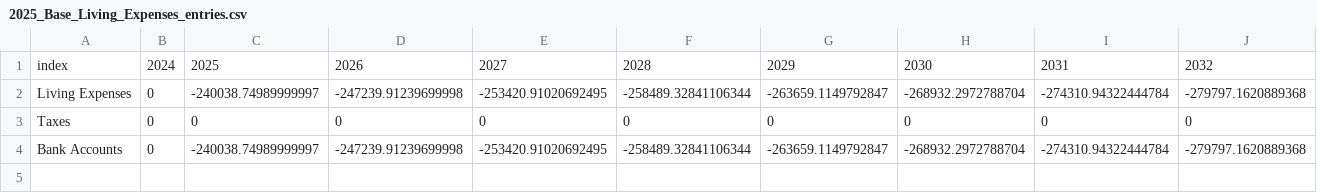
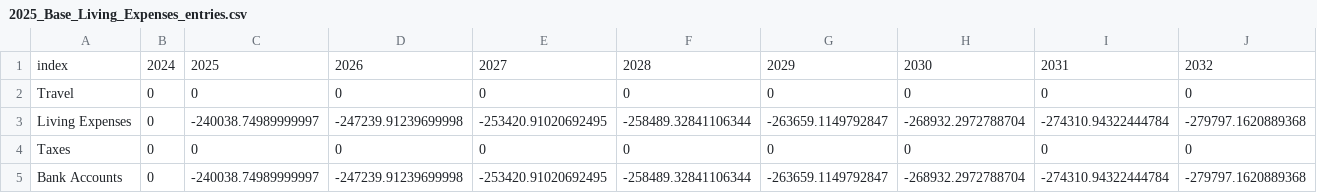
Before and after one commit to cfbieder/finproject, a CSV file: components/data/auditTrail/2025_Base_Living_Expenses_entries.csv, drawn as a sheet; only a part is shown; rows hold the shown columns only; the diff names each change by its address in the sheet, - before the commit and + after, or states it on an @@ line.

```diff
--- a/components/data/auditTrail/2025_Base_Living_Expenses_entries.csv
+++ b/components/data/auditTrail/2025_Base_Living_Expenses_entries.csv
+row 2: Travel | 0 | 0 | 0 | 0 | 0 | 0 | 0 | 0 | 0
```
Also changed, not shown: components/data/auditTrail/2025_Base_Fidelity_IRA_entries.csv, components/data/auditTrail/2025_Base_Fidelity_Options_entries.csv, 9 other files.
